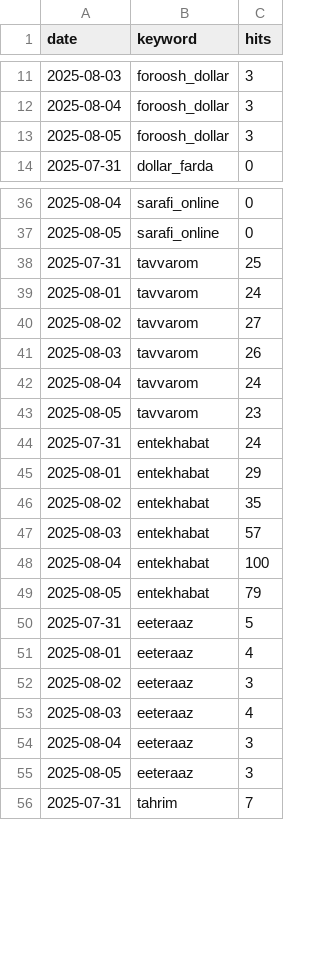
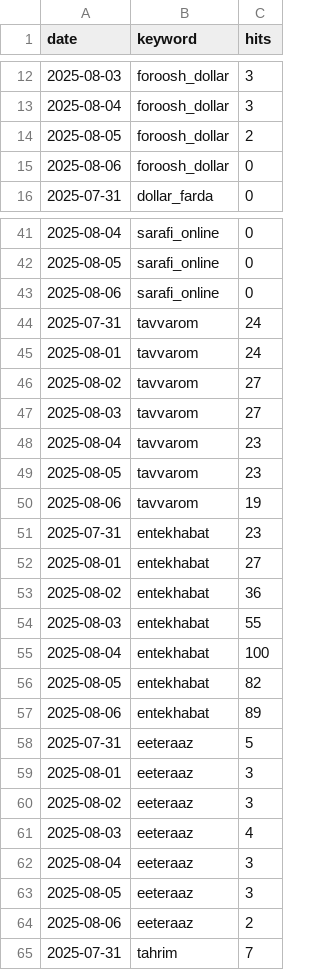
Before and after one commit to AZFARHAD24511/GT_datasets, a CSV file: data/google_trends_long_daily.csv, drawn as a sheet; only a part is shown, gaps mark what is left out; the diff covers the shown part only.

Commit message:
Update trends data [auto]

```diff
--- a/data/google_trends_long_daily.csv
+++ b/data/google_trends_long_daily.csv
@@ -12,3 +13,4 @@
 2025-08-04,foroosh_dollar,3
-2025-08-05,foroosh_dollar,3
+2025-08-05,foroosh_dollar,2
+2025-08-06,foroosh_dollar,0
 2025-07-31,dollar_farda,0
@@ -37,16 +42,19 @@
 2025-08-05,sarafi_online,0
-2025-07-31,tavvarom,25
+2025-08-06,sarafi_online,0
+2025-07-31,tavvarom,24
 2025-08-01,tavvarom,24
 2025-08-02,tavvarom,27
-2025-08-03,tavvarom,26
-2025-08-04,tavvarom,24
+2025-08-03,tavvarom,27
+2025-08-04,tavvarom,23
 2025-08-05,tavvarom,23
-2025-07-31,entekhabat,24
-2025-08-01,entekhabat,29
-2025-08-02,entekhabat,35
-2025-08-03,entekhabat,57
+2025-08-06,tavvarom,19
+2025-07-31,entekhabat,23
+2025-08-01,entekhabat,27
+2025-08-02,entekhabat,36
+2025-08-03,entekhabat,55
 2025-08-04,entekhabat,100
-2025-08-05,entekhabat,79
+2025-08-05,entekhabat,82
+2025-08-06,entekhabat,89
 2025-07-31,eeteraaz,5
-2025-08-01,eeteraaz,4
+2025-08-01,eeteraaz,3
 2025-08-02,eeteraaz,3
@@ -55,2 +63,3 @@
 2025-08-05,eeteraaz,3
+2025-08-06,eeteraaz,2
 2025-07-31,tahrim,7
```
Also changed, not shown: 10 added rows and 27 edited cells elsewhere in this file.
